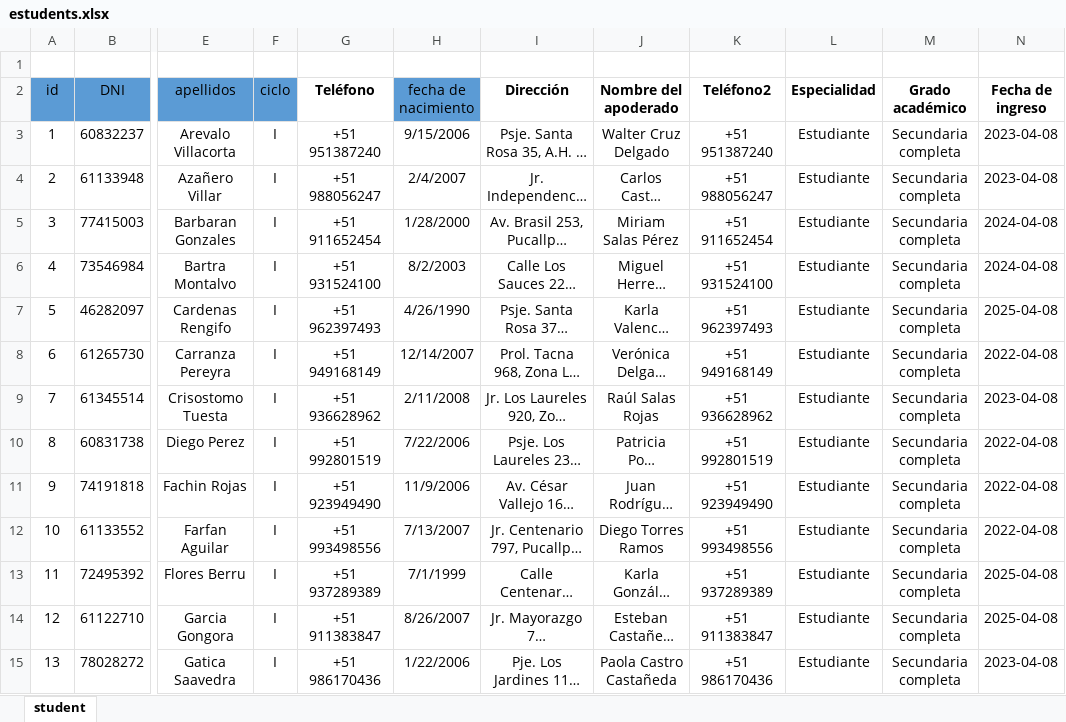
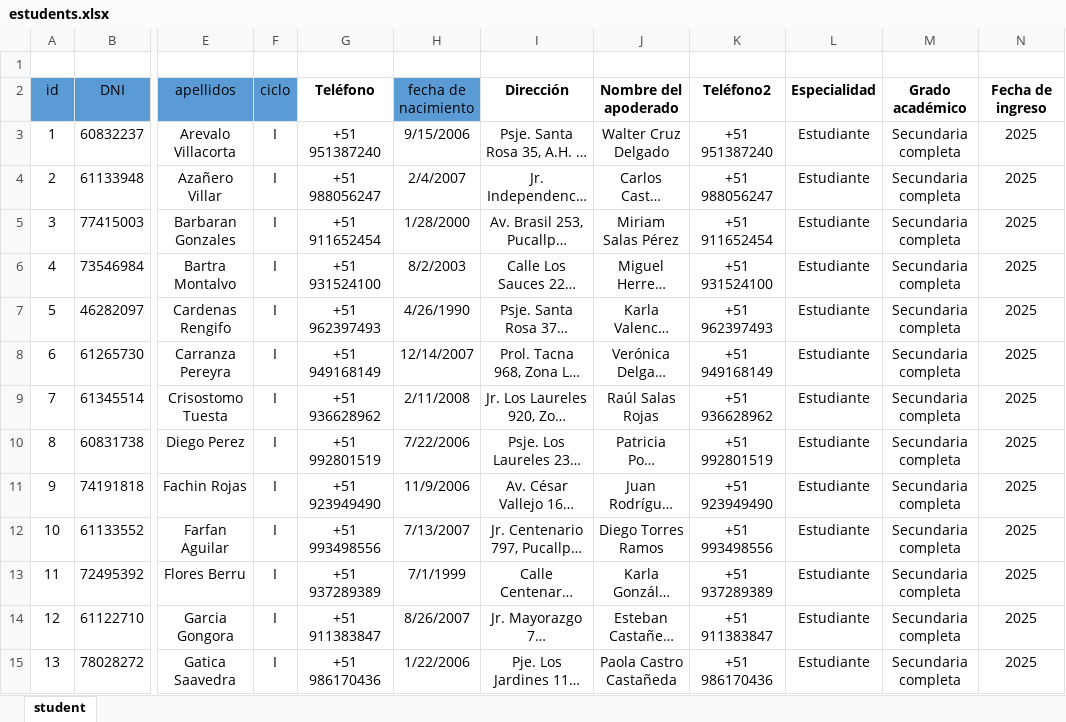
Before and after one commit to Mich1009/backendSistNotas, an Excel workbook: seeders/estudents.xlsx, sheet student, drawn as a sheet; only a part is shown, gaps mark what is left out; long unchanged cells end in …; values as stored, in another font and other column widths than the file's, no borders; table styles not drawn; the diff covers the shown part only; the diff names each change by its address in the sheet, - before the commit and + after, or states it on an @@ line.

```diff
--- a/seeders/estudents.xlsx (sheet student)
+++ b/seeders/estudents.xlsx (sheet student)
-N3:N4 (Fecha de ingreso): 2023-04-08
+N3:N4 (Fecha de ingreso): 2025
-N5:N6 (Fecha de ingreso): 2024-04-08
+N5:N6 (Fecha de ingreso): 2025
-N7 (Fecha de ingreso): 2025-04-08
+N7 (Fecha de ingreso): 2025
-N8 (Fecha de ingreso): 2022-04-08
+N8 (Fecha de ingreso): 2025
-N9 (Fecha de ingreso): 2023-04-08
+N9 (Fecha de ingreso): 2025
-N10:N12 (Fecha de ingreso): 2022-04-08
+N10:N12 (Fecha de ingreso): 2025
-N13:N14 (Fecha de ingreso): 2025-04-08
+N13:N14 (Fecha de ingreso): 2025
-N15 (Fecha de ingreso): 2023-04-08
+N15 (Fecha de ingreso): 2025
```
Also changed, not shown: 140 edited cells elsewhere in this sheet, seeders/docentes_cursos.xlsx, 10 other files.
